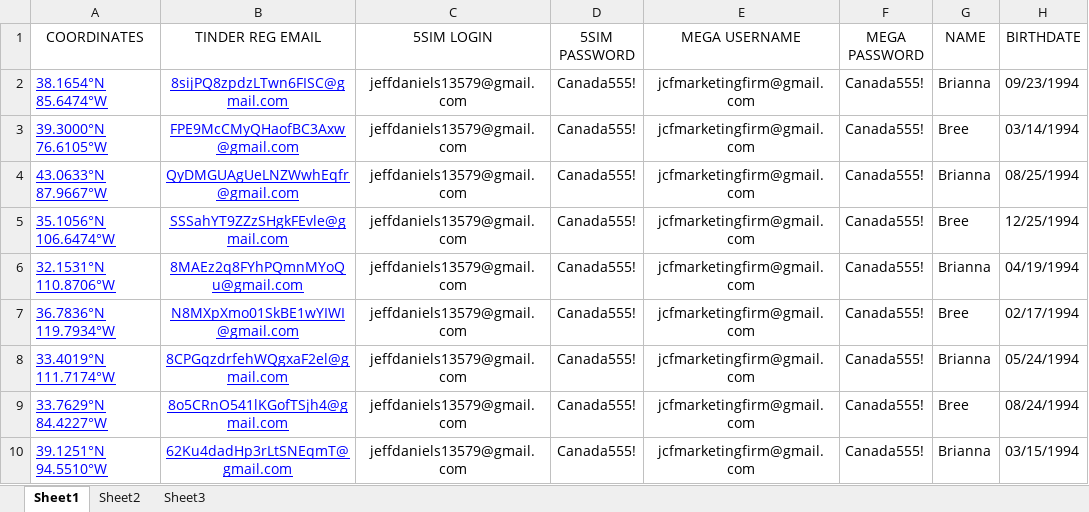
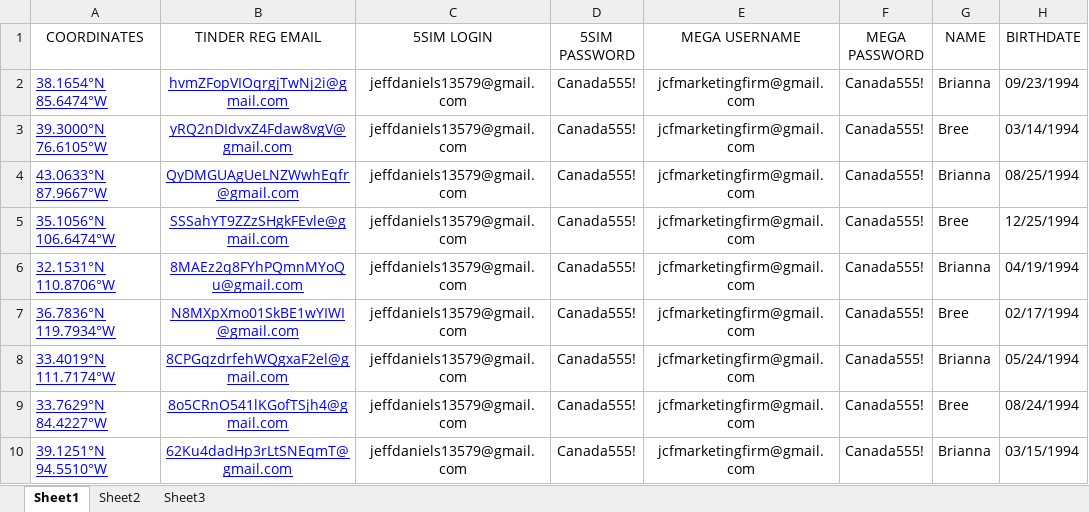
Before and after one commit to zumbata/tinder-bot, an Excel workbook: inputs.xlsx, sheet Sheet1, drawn as a sheet; only a part is shown; values as stored, in another font and other column widths than the file's, no borders; the diff names each change by its address in the sheet, - before the commit and + after, or states it on an @@ line.

Commit message:
accounts

```diff
--- a/inputs.xlsx (sheet Sheet1)
+++ b/inputs.xlsx (sheet Sheet1)
-B2 (TINDER REG EMAIL): 8sijPQ8zpdzLTwn6FISC@gmail.com
+B2 (TINDER REG EMAIL): hvmZFopVIOqrgjTwNj2i@gmail.com
-B3 (TINDER REG EMAIL): FPE9McCMyQHaofBC3Axw@gmail.com
+B3 (TINDER REG EMAIL): yRQ2nDIdvxZ4Fdaw8vgV@gmail.com
```
